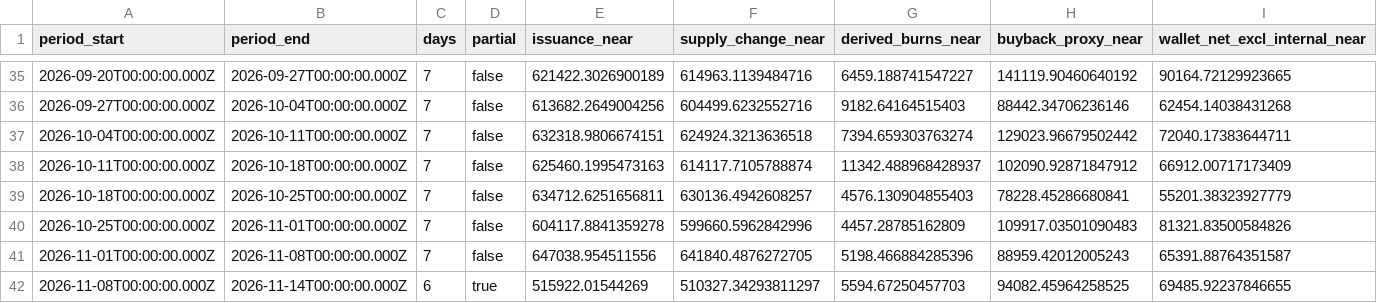
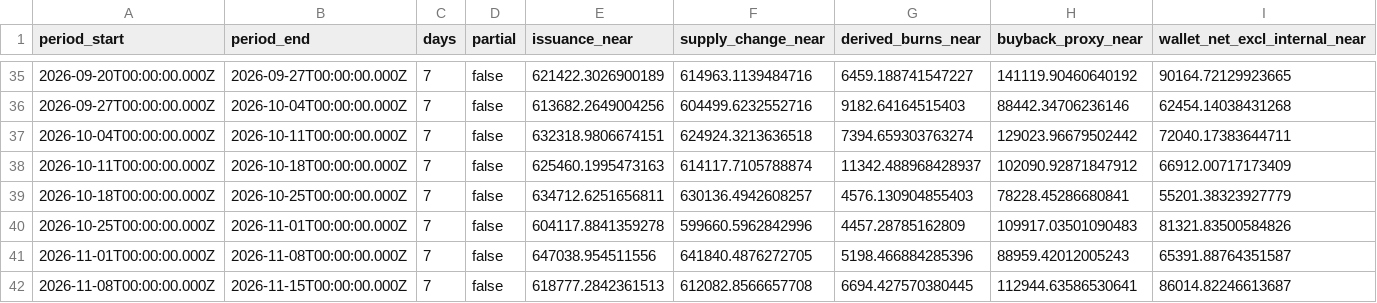
Before and after one commit to Damianonyx/NEARparity, a CSV file: data/weekly.csv, drawn as a sheet; only a part is shown, gaps mark what is left out; the diff covers the shown part only; the diff names each change by its address in the sheet, - before the commit and + after, or states it on an @@ line.

```diff
--- a/data/weekly.csv
+++ b/data/weekly.csv
-B42 (period_end): 2026-11-14T00:00:00.000Z
+B42 (period_end): 2026-11-15T00:00:00.000Z
-C42 (days): 6
+C42 (days): 7
-D42 (partial): true
+D42 (partial): false
-E42 (issuance_near): 515922.01544269
+E42 (issuance_near): 618777.2842361513
-F42 (supply_change_near): 510327.34293811297
+F42 (supply_change_near): 612082.8566657708
-G42 (derived_burns_near): 5594.67250457703
+G42 (derived_burns_near): 6694.427570380445
-H42 (buyback_proxy_near): 94082.45964258525
+H42 (buyback_proxy_near): 112944.63586530641
-I42 (wallet_net_excl_internal_near): 69485.92237846655
+I42 (wallet_net_excl_internal_near): 86014.82246613687
```
Also changed, not shown: 6 edited cells elsewhere in this file, 9 other files.
